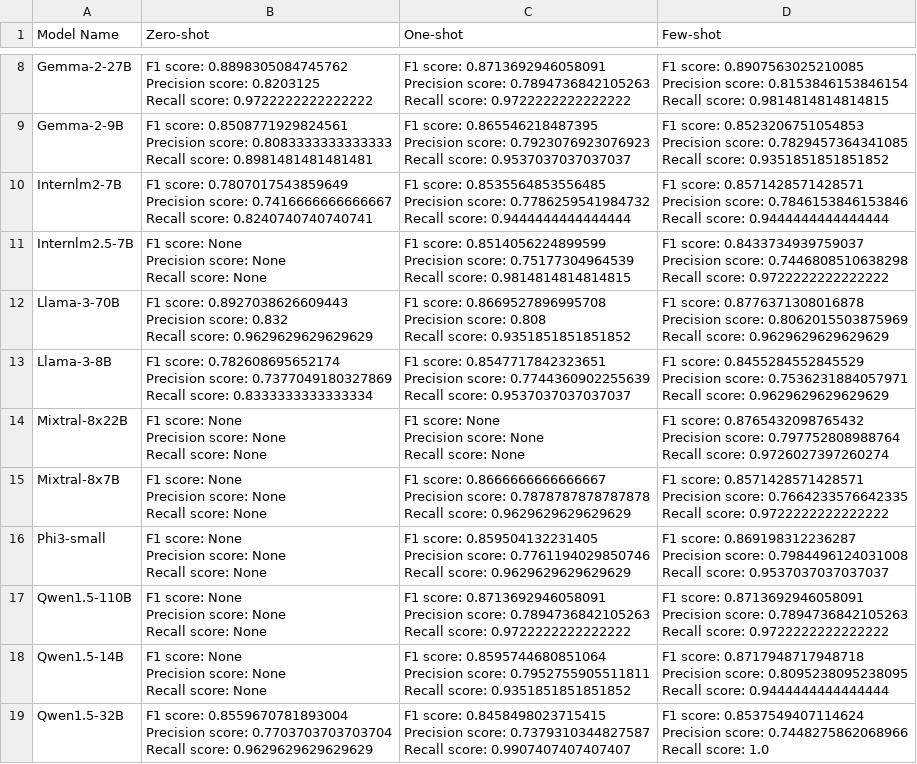
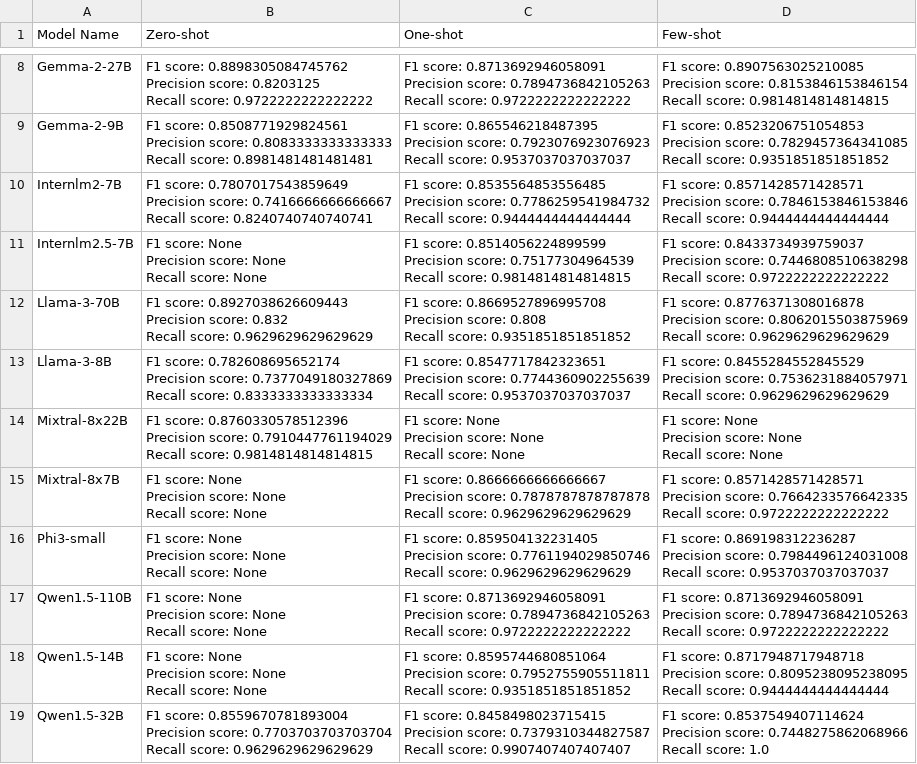
Before and after one commit to 2024-Surf-LLMarking/LLMarking, a CSV file: results/short/INT/INT.csv, drawn as a sheet; only a part is shown, gaps mark what is left out.

```diff
--- a/results/short/INT/INT.csv
+++ b/results/short/INT/INT.csv
@@ -85,9 +85,9 @@ Precision score: 0.7536231884057971
 Recall score:	0.9629629629629629"
-Mixtral-8x22B,"F1 score:	None
-Precision score: None
-Recall score:	None","F1 score:	None
-Precision score: None
-Recall score:	None","F1 score:	0.8765432098765432
-Precision score: 0.797752808988764
-Recall score:	0.9726027397260274"
+Mixtral-8x22B,"F1 score:	0.8760330578512396
+Precision score: 0.7910447761194029
+Recall score:	0.9814814814814815","F1 score:	None
+Precision score: None
+Recall score:	None","F1 score:	None
+Precision score: None
+Recall score:	None"
 Mixtral-8x7B,"F1 score:	None
```
Also changed, not shown: results/short/FIN/FIN.csv, 4 other files.
